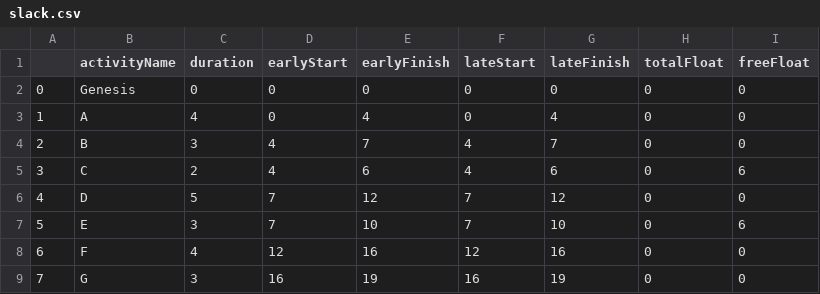
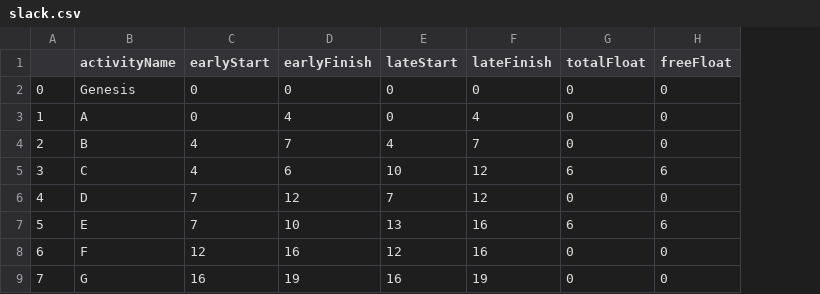
Before and after one commit to Ashuku001/project-sheduling, a CSV file: slack.csv, drawn as a sheet; removed rows and columns are numbered as before the commit, all else as after; the diff names each change by its address in the sheet, - before the commit and + after, or states it on an @@ line.

```diff
--- a/slack.csv
+++ b/slack.csv
-column C (duration), rows 2-9: 0 | 4 | 3 | 2 | 5 | 3 | 4 | 3
-E5 (lateStart): 4
+E5 (lateStart): 10
-F5 (lateFinish): 6
+F5 (lateFinish): 12
-G5 (totalFloat): 0
+G5 (totalFloat): 6
-E7 (lateStart): 7
+E7 (lateStart): 13
-F7 (lateFinish): 10
+F7 (lateFinish): 16
-G7 (totalFloat): 0
+G7 (totalFloat): 6
```
Also changed, not shown: 1 other file.
